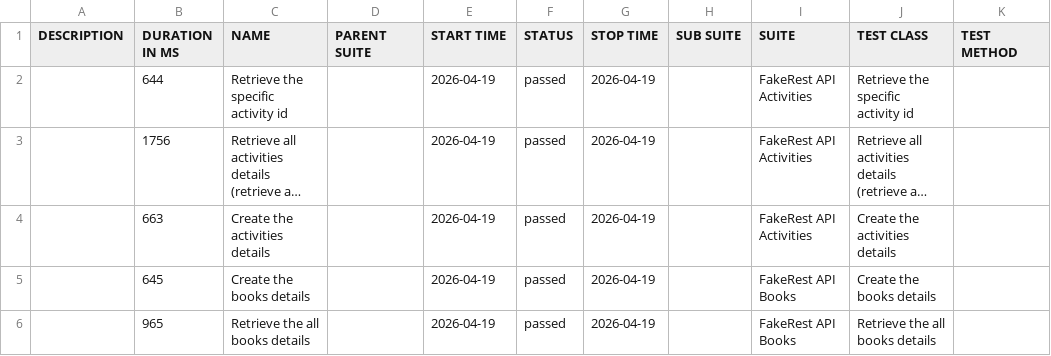
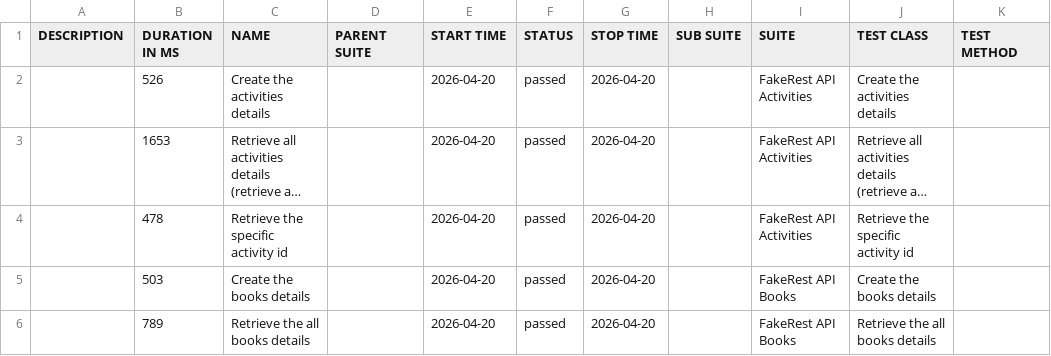
Before and after one commit to BalajiRamudu/API_Testing_Practice, a CSV file: data/suites.csv, drawn as a sheet; long unchanged cells end in …; the diff names each change by its address in the sheet, - before the commit and + after, or states it on an @@ line.

```diff
--- a/data/suites.csv
+++ b/data/suites.csv
-B2 (DURATION IN MS): 644
+B2 (DURATION IN MS): 526
-C2 (NAME): Retrieve the specific activity id
+C2 (NAME): Create the activities details
-E2:E6 (START TIME): 2026-04-19
+E2:E6 (START TIME): 2026-04-20
-G2:G6 (STOP TIME): 2026-04-19
+G2:G6 (STOP TIME): 2026-04-20
-J2 (TEST CLASS): Retrieve the specific activity id
+J2 (TEST CLASS): Create the activities details
-B3 (DURATION IN MS): 1756
+B3 (DURATION IN MS): 1653
-B4 (DURATION IN MS): 663
+B4 (DURATION IN MS): 478
-C4 (NAME): Create the activities details
+C4 (NAME): Retrieve the specific activity id
-J4 (TEST CLASS): Create the activities details
+J4 (TEST CLASS): Retrieve the specific activity id
-B5 (DURATION IN MS): 645
+B5 (DURATION IN MS): 503
-B6 (DURATION IN MS): 965
+B6 (DURATION IN MS): 789
```
Also changed, not shown: data/behaviors.csv, 24 other files.
